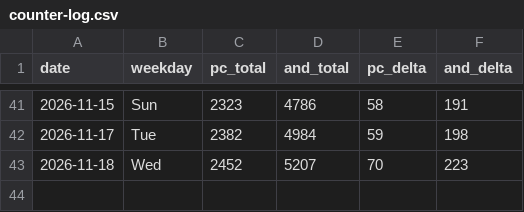
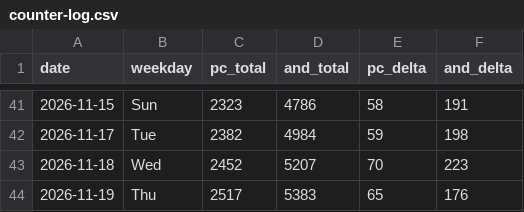
Before and after one commit to allday-lib/wm-dist, a CSV file: stats/counter-log.csv, drawn as a sheet; only a part is shown, gaps mark what is left out; the diff names each change by its address in the sheet, - before the commit and + after, or states it on an @@ line.

```diff
--- a/stats/counter-log.csv
+++ b/stats/counter-log.csv
+row 44: 2026-11-19 | Thu | 2517 | 5383 | 65 | 176
```
